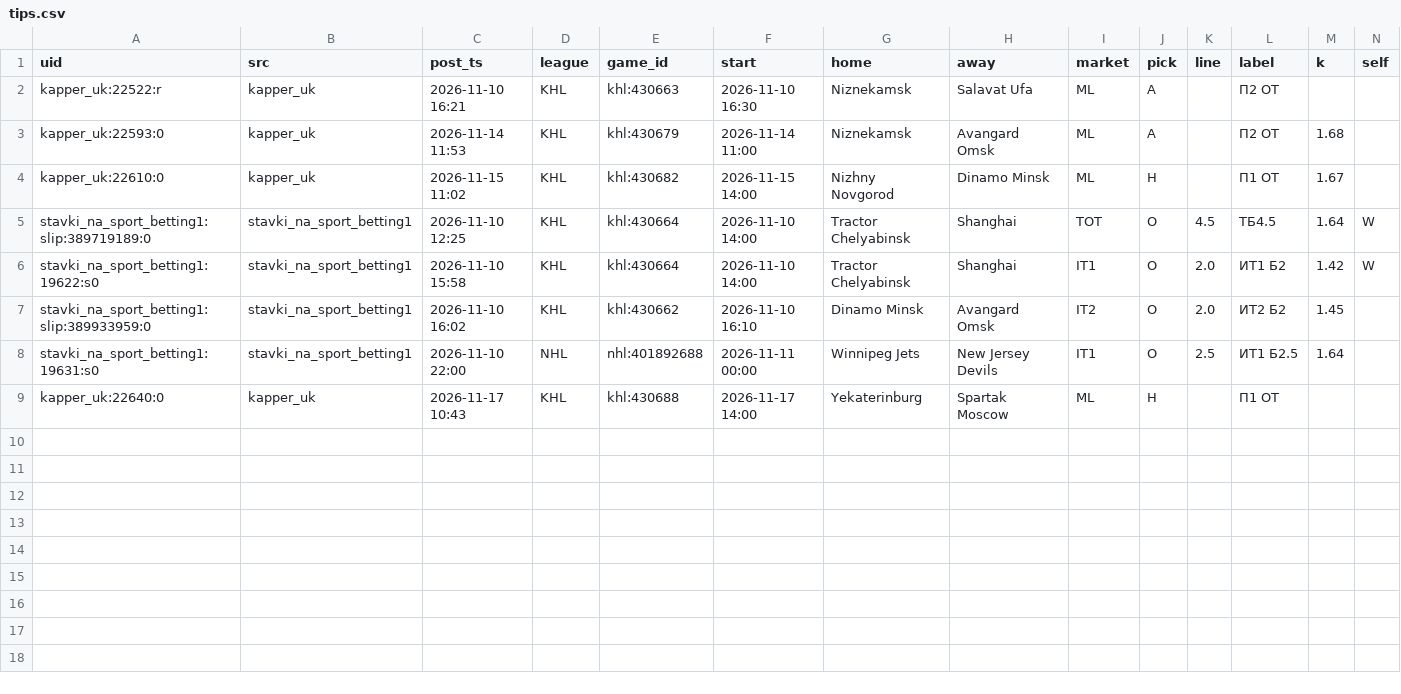
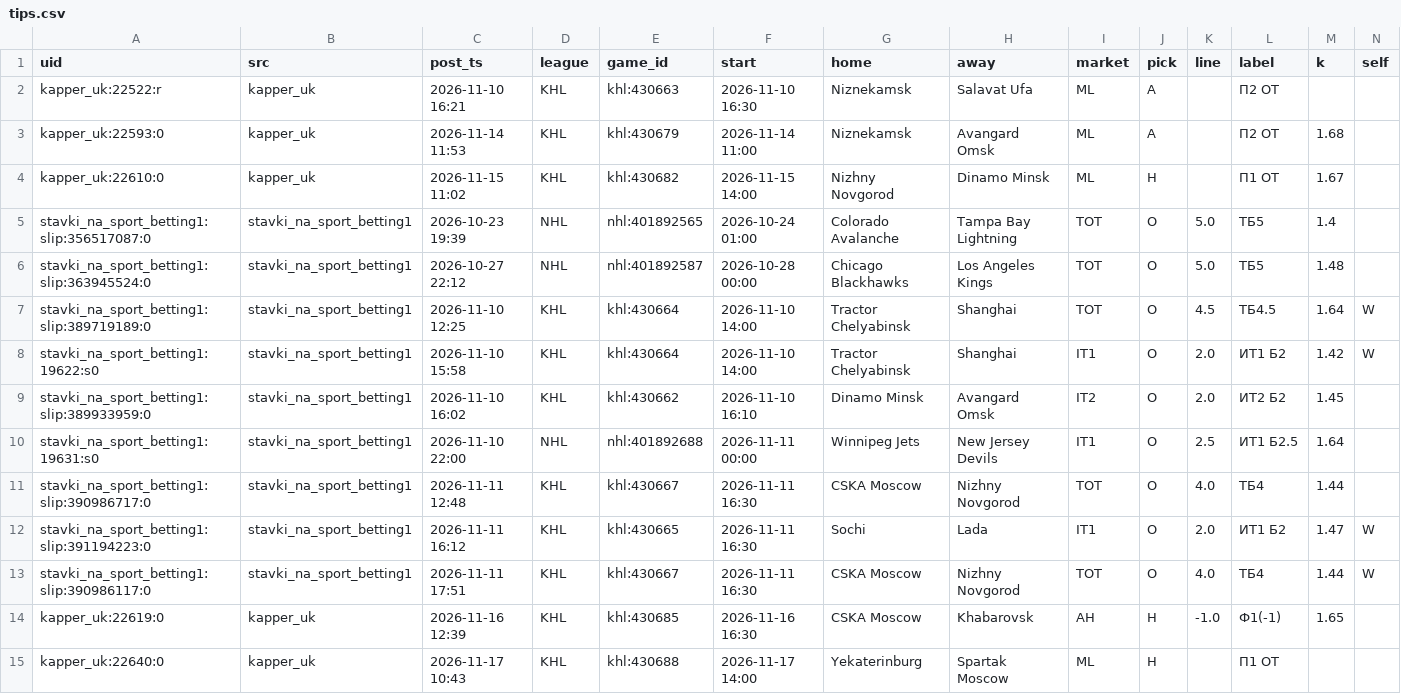
Before and after one commit to vassoffat-cell/tennisbot, a CSV file: hockey/data/tips.csv, drawn as a sheet; only a part is shown; rows hold the shown columns only; the diff names each change by its address in the sheet, - before the commit and + after, or states it on an @@ line.

Commit message:
Data update 2026-11-17

```diff
--- a/hockey/data/tips.csv
+++ b/hockey/data/tips.csv
+row 5: stavki_na_sport_betting1:slip:356517087:0 | stavki_na_sport_betting1 | 2026-10-23 19:39 | NHL | nhl:401892565 | 2026-10-24 01:00 | Colorado Avalanche | Tampa Bay Lightning | TOT | O | 5.0 | ТБ5 | 1.4
+row 6: stavki_na_sport_betting1:slip:363945524:0 | stavki_na_sport_betting1 | 2026-10-27 22:12 | NHL | nhl:401892587 | 2026-10-28 00:00 | Chicago Blackhawks | Los Angeles Kings | TOT | O | 5.0 | ТБ5 | 1.48
+row 11: stavki_na_sport_betting1:slip:390986717:0 | stavki_na_sport_betting1 | 2026-11-11 12:48 | KHL | khl:430667 | 2026-11-11 16:30 | CSKA Moscow | Nizhny Novgorod | TOT | O | 4.0 | ТБ4 | 1.44
+row 12: stavki_na_sport_betting1:slip:391194223:0 | stavki_na_sport_betting1 | 2026-11-11 16:12 | KHL | khl:430665 | 2026-11-11 16:30 | Sochi | Lada | IT1 | O | 2.0 | ИТ1 Б2 | 1.47 | W
+row 13: stavki_na_sport_betting1:slip:390986117:0 | stavki_na_sport_betting1 | 2026-11-11 17:51 | KHL | khl:430667 | 2026-11-11 16:30 | CSKA Moscow | Nizhny Novgorod | TOT | O | 4.0 | ТБ4 | 1.44 | W
+row 14: kapper_uk:22619:0 | kapper_uk | 2026-11-16 12:39 | KHL | khl:430685 | 2026-11-16 16:30 | CSKA Moscow | Khabarovsk | AH | H | -1.0 | Ф1(-1) | 1.65
```
Also changed, not shown: data/espn/atp.csv, data/shadow/tennis_2026-11.csv, 7 other files.
